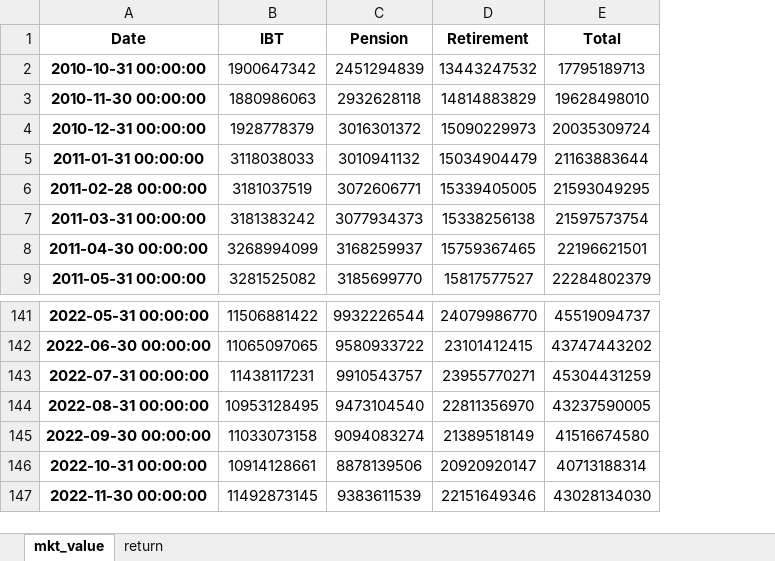
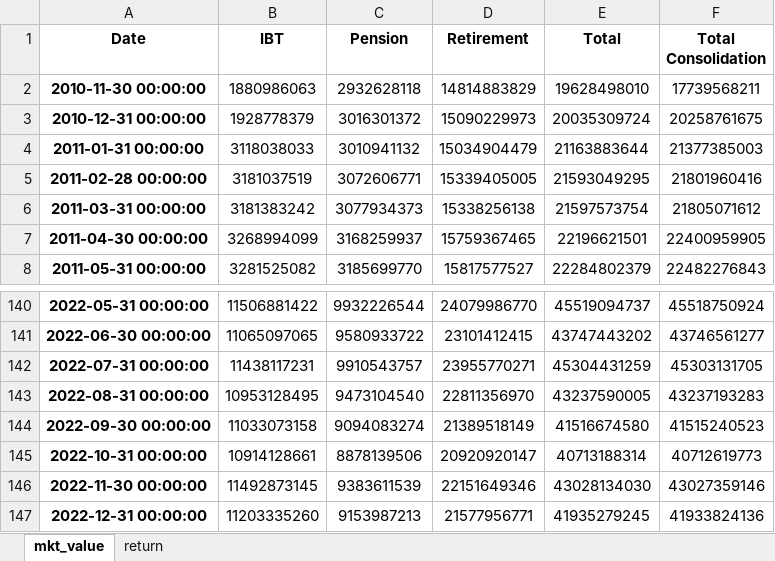
Before and after one commit to pforjoe/SAA, an Excel workbook: data/time_series/plan_data.xlsx, sheet mkt_value, drawn as a sheet; only a part is shown, gaps mark what is left out; values as stored, in another font and other column widths than the file's, no borders; conditional formats not drawn; removed rows and columns are numbered as before the commit, all else as after; the diff names each change by its address in the sheet, - before the commit and + after, or states it on an @@ line.

Commit message:
Update LDI data 12/31/2022

```diff
--- a/data/time_series/plan_data.xlsx (sheet mkt_value)
+++ b/data/time_series/plan_data.xlsx (sheet mkt_value)
+column F (Total Consolidation), rows 2-8: 17739568211 | 20258761675 | 21377385003 | 21801960416 | 21805071612 | 22400959905 | 22482276843; rows 140-146: 45518750924 | 43746561277 | 45303131705 | 43237193283 | 41515240523 | 40712619773 | 43027359146
-row 2: 2010-10-31 00:00:00 | 1900647342 | 2451294839 | 13443247532 | 17795189713
+row 147: 2022-12-31 00:00:00 | 11203335260 | 9153987213 | 21577956771 | 41935279245 | 41933824136
```
Also changed, not shown: sheet return, data/time_series/asset_return_data.xlsx, data/time_series/ftse_data.xlsx, 3 other files.
